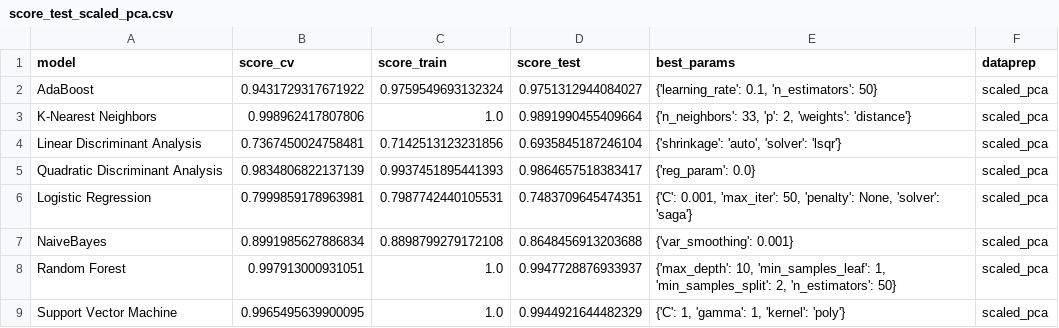
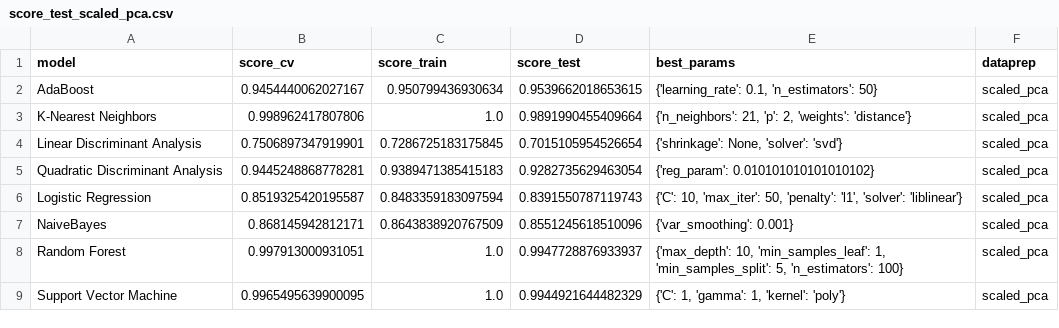
Before and after one commit to kulaphongj/milk_quality_prediction, a CSV file: score_test_scaled_pca.csv, drawn as a sheet.

```diff
--- a/score_test_scaled_pca.csv
+++ b/score_test_scaled_pca.csv
@@ -1,9 +1,9 @@
 model,score_cv,score_train,score_test,best_params,dataprep
-AdaBoost,0.9431729317671922,0.9759549693132324,0.9751312944084027,"{'learning_rate': 0.1, 'n_estimators': 50}",scaled_pca
-K-Nearest Neighbors,0.998962417807806,1.0,0.9891990455409664,"{'n_neighbors': 33, 'p': 2, 'weights': 'distance'}",scaled_pca
-Linear Discriminant Analysis,0.7367450024758481,0.7142513123231856,0.6935845187246104,"{'shrinkage': 'auto', 'solver': 'lsqr'}",scaled_pca
-Quadratic Discriminant Analysis,0.9834806822137139,0.9937451895441393,0.9864657518383417,{'reg_param': 0.0},scaled_pca
-Logistic Regression,0.7999859178963981,0.7987742440105531,0.7483709645474351,"{'C': 0.001, 'max_iter': 50, 'penalty': None, 'solver': 'saga'}",scaled_pca
-NaiveBayes,0.8991985627886834,0.8898799279172108,0.8648456913203688,{'var_smoothing': 0.001},scaled_pca
-Random Forest,0.997913000931051,1.0,0.9947728876933937,"{'max_depth': 10, 'min_samples_leaf': 1, 'min_samples_split': 2, 'n_estimators': 50}",scaled_pca
+AdaBoost,0.9454440062027167,0.950799436930634,0.9539662018653615,"{'learning_rate': 0.1, 'n_estimators': 50}",scaled_pca
+K-Nearest Neighbors,0.998962417807806,1.0,0.9891990455409664,"{'n_neighbors': 21, 'p': 2, 'weights': 'distance'}",scaled_pca
+Linear Discriminant Analysis,0.7506897347919901,0.7286725183175845,0.7015105954526654,"{'shrinkage': None, 'solver': 'svd'}",scaled_pca
+Quadratic Discriminant Analysis,0.9445248868778281,0.9389471385415183,0.9282735629463054,{'reg_param': 0.010101010101010102},scaled_pca
+Logistic Regression,0.8519325420195587,0.8483359183097594,0.8391550787119743,"{'C': 10, 'max_iter': 50, 'penalty': 'l1', 'solver': 'liblinear'}",scaled_pca
+NaiveBayes,0.868145942812171,0.8643838920767509,0.8551245618510096,{'var_smoothing': 0.001},scaled_pca
+Random Forest,0.997913000931051,1.0,0.9947728876933937,"{'max_depth': 10, 'min_samples_leaf': 1, 'min_samples_split': 5, 'n_estimators': 100}",scaled_pca
 Support Vector Machine,0.9965495639900095,1.0,0.9944921644482329,"{'C': 1, 'gamma': 1, 'kernel': 'poly'}",scaled_pca
```
Also changed, not shown: score_test_scaled.csv, 6 other files.
